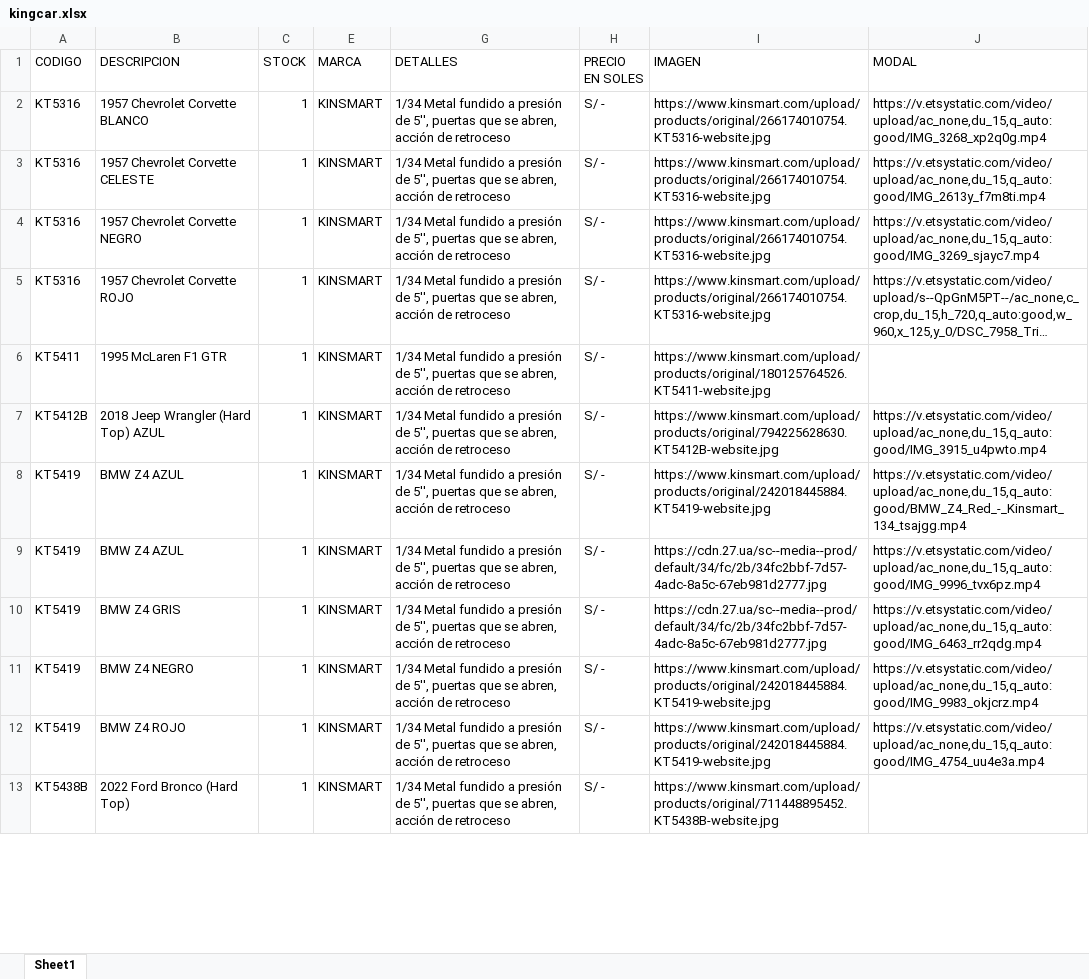
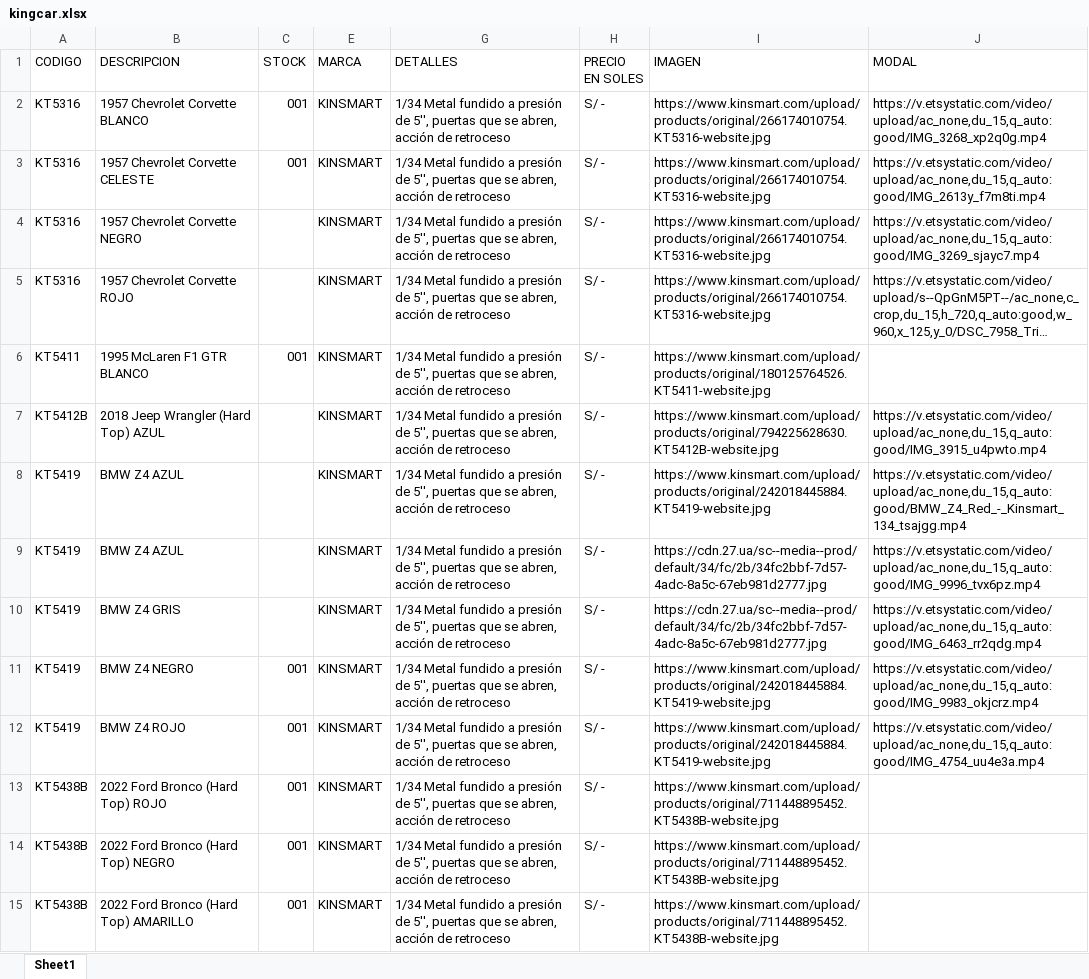
Before and after one commit to scperu/store, an Excel workbook: kingcar.xlsx, sheet Sheet1, drawn as a sheet; only a part is shown; long unchanged cells end in …; values as stored, in another font and other column widths than the file's, no cell formats; conditional formats and table styles not drawn; the diff covers the shown part only; the diff names each change by its address in the sheet, - before the commit and + after, or states it on an @@ line.

Commit message:
Add files via upload

```diff
--- a/kingcar.xlsx (sheet Sheet1)
+++ b/kingcar.xlsx (sheet Sheet1)
-C2:C3 (STOCK): 1
+C2:C3 (STOCK): 001
-C4:C5 (STOCK): 1
+C4:C5 (STOCK): (empty)
-B6 (DESCRIPCION): 1995 McLaren F1 GTR
+B6 (DESCRIPCION): 1995 McLaren F1 GTR BLANCO
-C6 (STOCK): 1
+C6 (STOCK): 001
-C7:C10 (STOCK): 1
+C7:C10 (STOCK): (empty)
-C11:C13 (STOCK): 1
+C11:C13 (STOCK): 001
-B13 (DESCRIPCION): 2022 Ford Bronco (Hard Top)
+B13 (DESCRIPCION): 2022 Ford Bronco (Hard Top) ROJO
+row 14: KT5438B | 2022 Ford Bronco (Hard Top) NEGRO | 001 | KINSMART | 1/34 Metal fundido a presión de 5'', puertas que se abren, acción de retroceso | S/ - | https://www.kinsmart.com/upload/products/original/711448895452.KT5438B-website.jpg
+row 15: KT5438B | 2022 Ford Bronco (Hard Top) AMARILLO | 001 | KINSMART | 1/34 Metal fundido a presión de 5'', puertas que se abren, acción de retroceso | S/ - | https://www.kinsmart.com/upload/products/original/711448895452.KT5438B-website.jpg
```
Also changed, not shown: 21 added rows and 131 edited cells elsewhere in this sheet, cell formats, hidden cells.
